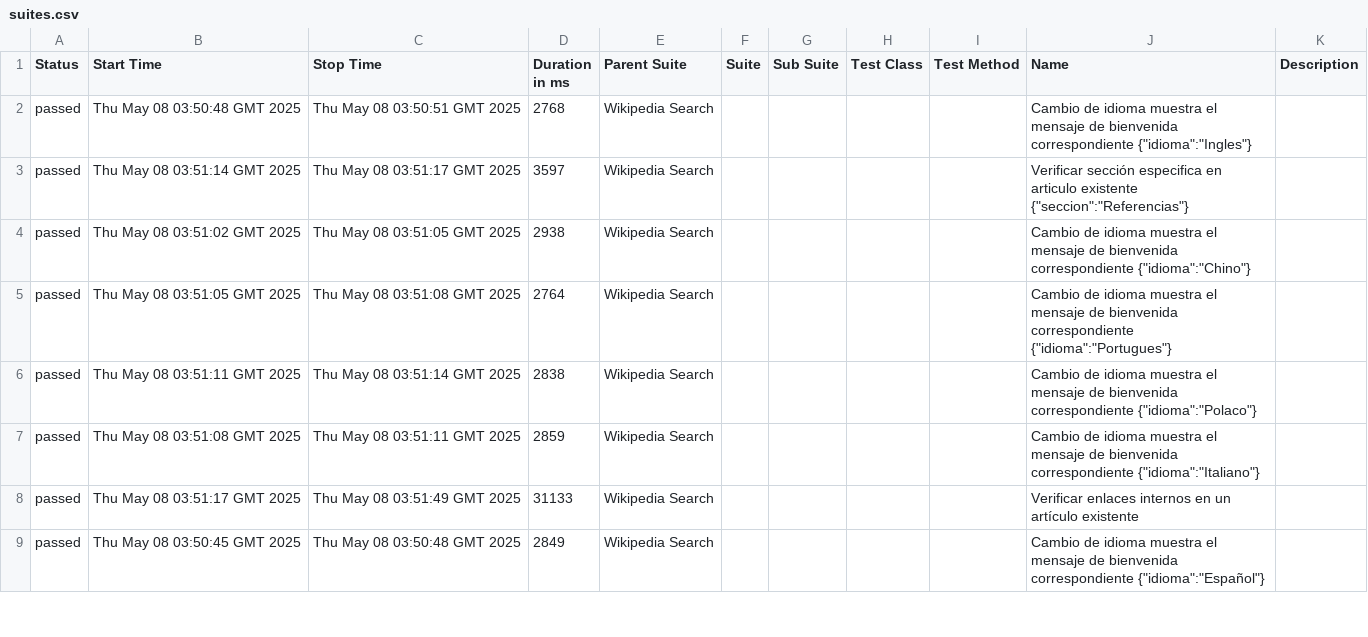
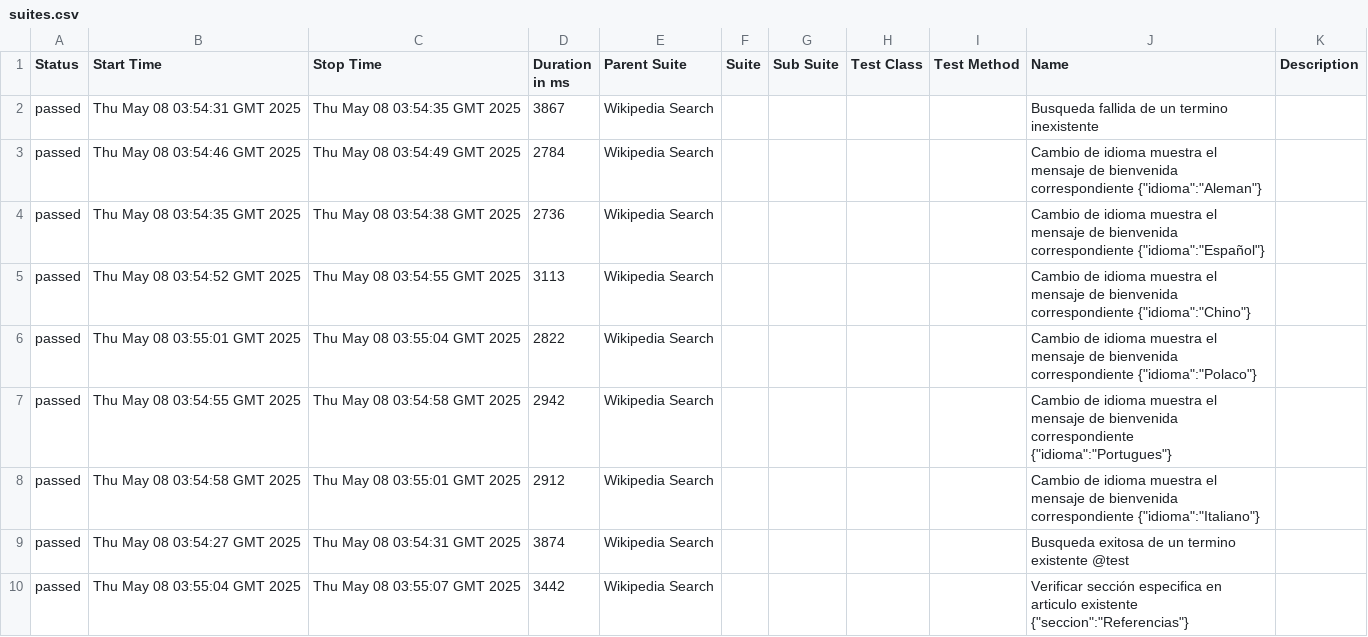
Before and after one commit to GoldTryck/WikipediaCodecept, a CSV file: 31/data/suites.csv, drawn as a sheet; only a part is shown; the diff covers the shown part only.

```diff
--- a/31/data/suites.csv
+++ b/31/data/suites.csv
@@ -1,9 +1,10 @@
 "Status","Start Time","Stop Time","Duration in ms","Parent Suite","Suite","Sub Suite","Test Class","Test Method","Name","Description"
-"passed","Thu May 08 03:50:48 GMT 2025","Thu May 08 03:50:51 GMT 2025","2768","Wikipedia Search","","","","","Cambio de idioma muestra el mensaje de bienvenida correspondiente {""idioma"":""Ingles""}",""
-"passed","Thu May 08 03:51:14 GMT 2025","Thu May 08 03:51:17 GMT 2025","3597","Wikipedia Search","","","","","Verificar sección especifica en articulo existente {""seccion"":""Referencias""}",""
-"passed","Thu May 08 03:51:02 GMT 2025","Thu May 08 03:51:05 GMT 2025","2938","Wikipedia Search","","","","","Cambio de idioma muestra el mensaje de bienvenida correspondiente {""idioma"":""Chino""}",""
-"passed","Thu May 08 03:51:05 GMT 2025","Thu May 08 03:51:08 GMT 2025","2764","Wikipedia Search","","","","","Cambio de idioma muestra el mensaje de bienvenida correspondiente {""idioma"":""Portugues""}",""
-"passed","Thu May 08 03:51:11 GMT 2025","Thu May 08 03:51:14 GMT 2025","2838","Wikipedia Search","","","","","Cambio de idioma muestra el mensaje de bienvenida correspondiente {""idioma"":""Polaco""}",""
-"passed","Thu May 08 03:51:08 GMT 2025","Thu May 08 03:51:11 GMT 2025","2859","Wikipedia Search","","","","","Cambio de idioma muestra el mensaje de bienvenida correspondiente {""idioma"":""Italiano""}",""
-"passed","Thu May 08 03:51:17 GMT 2025","Thu May 08 03:51:49 GMT 2025","31133","Wikipedia Search","","","","","Verificar enlaces internos en un artículo existente",""
-"passed","Thu May 08 03:50:45 GMT 2025","Thu May 08 03:50:48 GMT 2025","2849","Wikipedia Search","","","","","Cambio de idioma muestra el mensaje de bienvenida correspondiente {""idioma"":""Español""}",""
+"passed","Thu May 08 03:54:31 GMT 2025","Thu May 08 03:54:35 GMT 2025","3867","Wikipedia Search","","","","","Busqueda fallida de un termino inexistente",""
+"passed","Thu May 08 03:54:46 GMT 2025","Thu May 08 03:54:49 GMT 2025","2784","Wikipedia Search","","","","","Cambio de idioma muestra el mensaje de bienvenida correspondiente {""idioma"":""Aleman""}",""
+"passed","Thu May 08 03:54:35 GMT 2025","Thu May 08 03:54:38 GMT 2025","2736","Wikipedia Search","","","","","Cambio de idioma muestra el mensaje de bienvenida correspondiente {""idioma"":""Español""}",""
+"passed","Thu May 08 03:54:52 GMT 2025","Thu May 08 03:54:55 GMT 2025","3113","Wikipedia Search","","","","","Cambio de idioma muestra el mensaje de bienvenida correspondiente {""idioma"":""Chino""}",""
+"passed","Thu May 08 03:55:01 GMT 2025","Thu May 08 03:55:04 GMT 2025","2822","Wikipedia Search","","","","","Cambio de idioma muestra el mensaje de bienvenida correspondiente {""idioma"":""Polaco""}",""
+"passed","Thu May 08 03:54:55 GMT 2025","Thu May 08 03:54:58 GMT 2025","2942","Wikipedia Search","","","","","Cambio de idioma muestra el mensaje de bienvenida correspondiente {""idioma"":""Portugues""}",""
+"passed","Thu May 08 03:54:58 GMT 2025","Thu May 08 03:55:01 GMT 2025","2912","Wikipedia Search","","","","","Cambio de idioma muestra el mensaje de bienvenida correspondiente {""idioma"":""Italiano""}",""
+"passed","Thu May 08 03:54:27 GMT 2025","Thu May 08 03:54:31 GMT 2025","3874","Wikipedia Search","","","","","Busqueda exitosa de un termino existente @test",""
+"passed","Thu May 08 03:55:04 GMT 2025","Thu May 08 03:55:07 GMT 2025","3442","Wikipedia Search","","","","","Verificar sección especifica en articulo existente {""seccion"":""Referencias""}",""
```
Also changed, not shown: 1 removed row and 19 edited cells elsewhere in this file, 39 other files.
